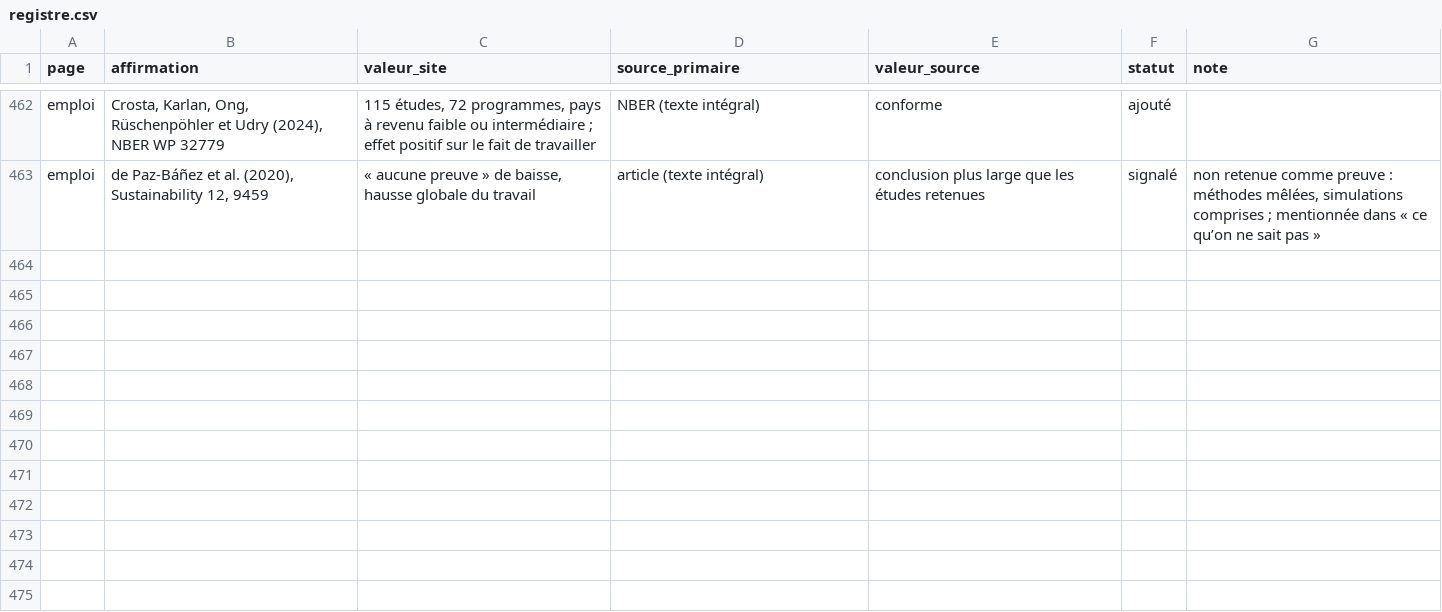
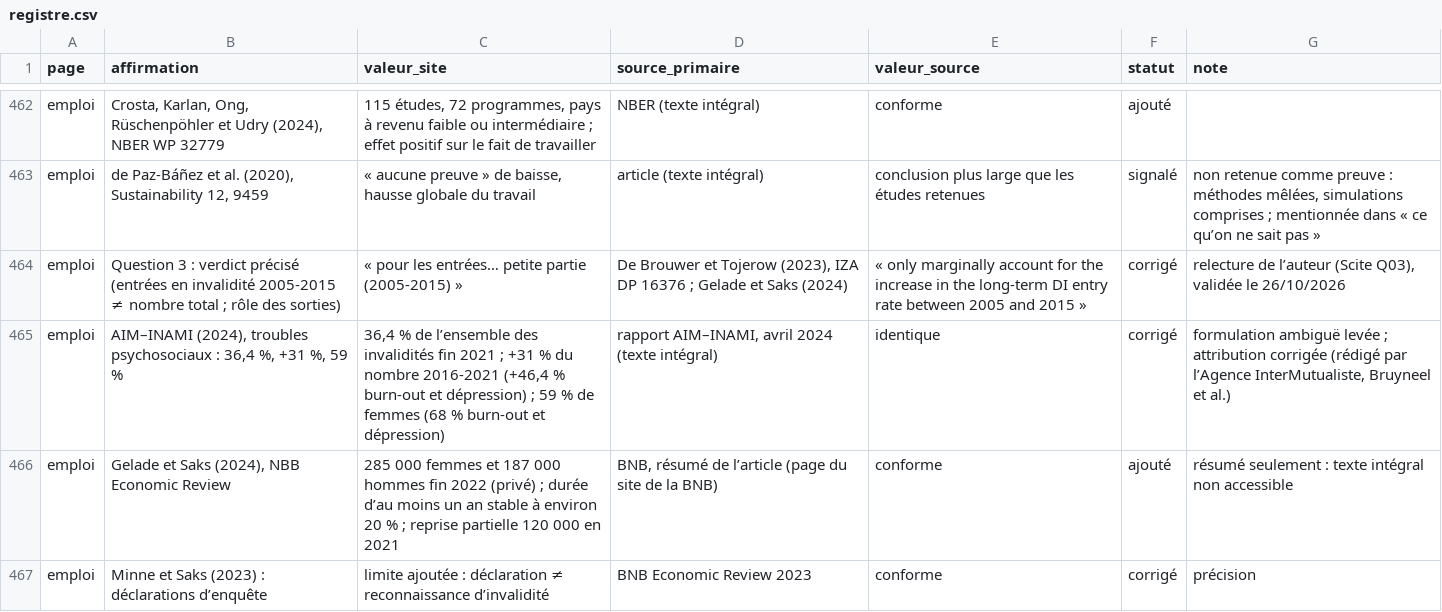
Before and after one commit to tombauchau-sys/tombauchau, a CSV file: verif/registre.csv, drawn as a sheet; only a part is shown, gaps mark what is left out.

```diff
--- a/verif/registre.csv
+++ b/verif/registre.csv
@@ -463 +463,5 @@ emploi,"Crosta, Karlan, Ong, Rüschenpöhler et Udry (2024), NBER WP 32779","115
 emploi,"de Paz-Báñez et al. (2020), Sustainability 12, 9459","« aucune preuve » de baisse, hausse globale du travail",article (texte intégral),conclusion plus large que les études retenues,signalé,"non retenue comme preuve : méthodes mêlées, simulations comprises ; mentionnée dans « ce qu’on ne sait pas »"
+emploi,Question 3 : verdict précisé (entrées en invalidité 2005-2015 ≠ nombre total ; rôle des sorties),« pour les entrées… petite partie (2005-2015) »,"De Brouwer et Tojerow (2023), IZA DP 16376 ; Gelade et Saks (2024)",« only marginally account for the increase in the long-term DI entry rate between 2005 and 2015 »,corrigé,"relecture de l’auteur (Scite Q03), validée le 26/10/2026"
+emploi,"AIM–INAMI (2024), troubles psychosociaux : 36,4 %, +31 %, 59 %","36,4 % de l’ensemble des invalidités fin 2021 ; +31 % du nombre 2016-2021 (+46,4 % burn-out et dépression) ; 59 % de femmes (68 % burn-out et dépression)","rapport AIM–INAMI, avril 2024 (texte intégral)",identique,corrigé,"formulation ambiguë levée ; attribution corrigée (rédigé par l’Agence InterMutualiste, Bruyneel et al.)"
+emploi,"Gelade et Saks (2024), NBB Economic Review",285 000 femmes et 187 000 hommes fin 2022 (privé) ; durée d’au moins un an stable à environ 20 % ; reprise partielle 120 000 en 2021,"BNB, résumé de l’article (page du site de la BNB)",conforme,ajouté,résumé seulement : texte intégral non accessible
+emploi,Minne et Saks (2023) : déclarations d’enquête,limite ajoutée : déclaration ≠ reconnaissance d’invalidité,BNB Economic Review 2023,conforme,corrigé,précision
```
Also changed, not shown: 8 other files.
